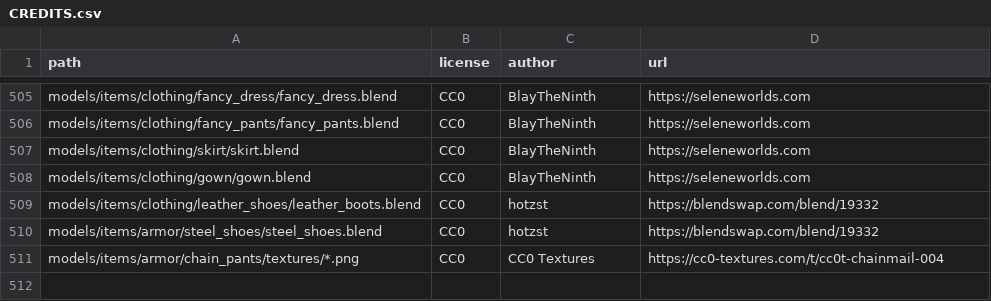
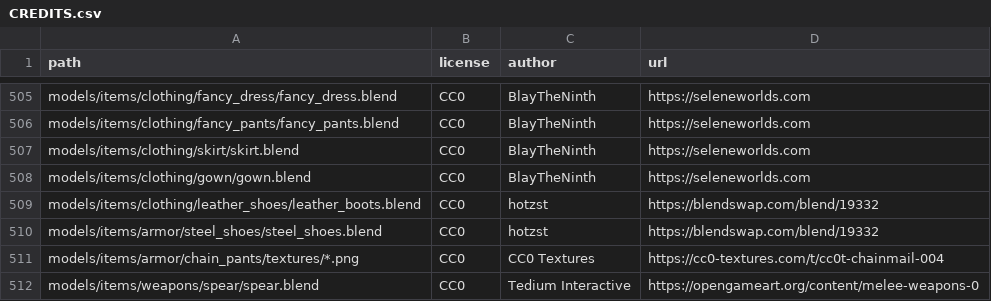
Before and after one commit to SeleneWorlds/Illarion-Gobaith-Assets, a CSV file: CREDITS.csv, drawn as a sheet; only a part is shown, gaps mark what is left out; the diff names each change by its address in the sheet, - before the commit and + after, or states it on an @@ line.

Commit message:
Spear

```diff
--- a/CREDITS.csv
+++ b/CREDITS.csv
+row 512: models/items/weapons/spear/spear.blend | CC0 | Tedium Interactive | https://opengameart.org/content/melee-weapons-0
```
Also changed, not shown: 4 other files.
